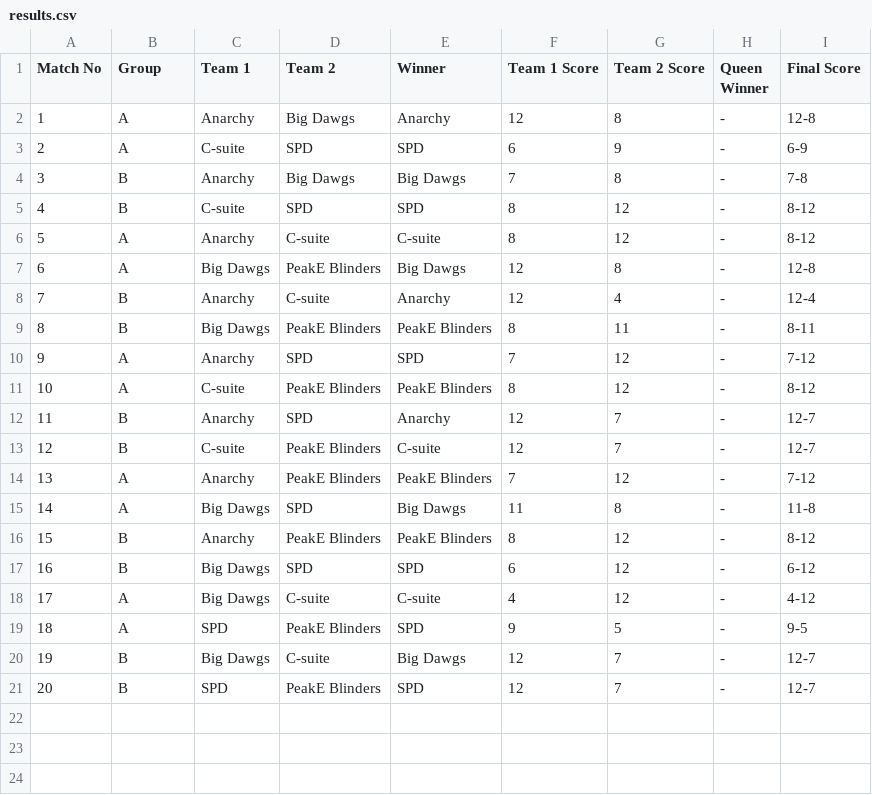
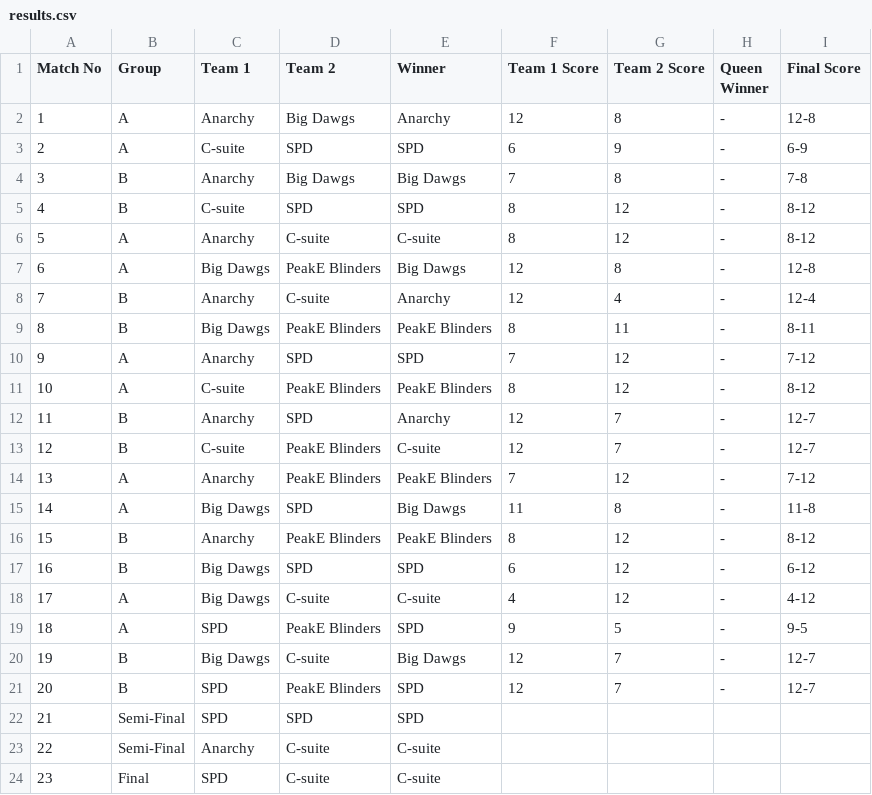
Before and after one commit to Chaitanya-Kumaria/division-wars-website, a CSV file: Backend/Sports/SportsData/Carrom/results.csv, drawn as a sheet.

Commit message:
updated table after carrom

```diff
--- a/Backend/Sports/SportsData/Carrom/results.csv
+++ b/Backend/Sports/SportsData/Carrom/results.csv
@@ -21 +21,4 @@ Match No,Group,Team 1,Team 2,Winner,Team 1 Score,Team 2 Score,Queen Winner,Final
 20,B,SPD,PeakE Blinders,SPD,12,7,-,12-7
+21,Semi-Final,SPD,SPD,SPD,,,,
+22,Semi-Final,Anarchy,C-suite,C-suite,,,,
+23,Final,SPD,C-suite,C-suite,,,,
```
Also changed, not shown: 9 other files.
